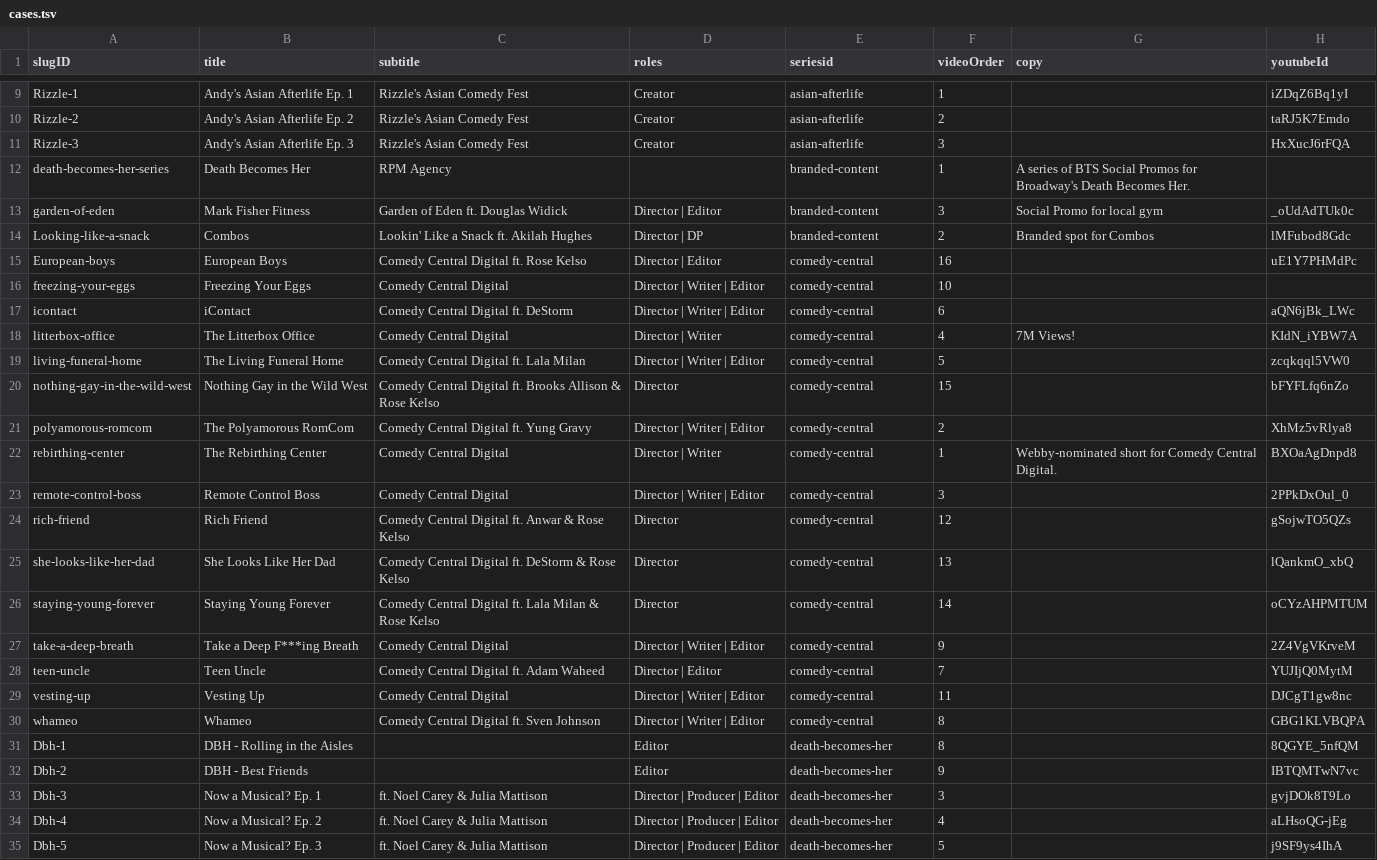
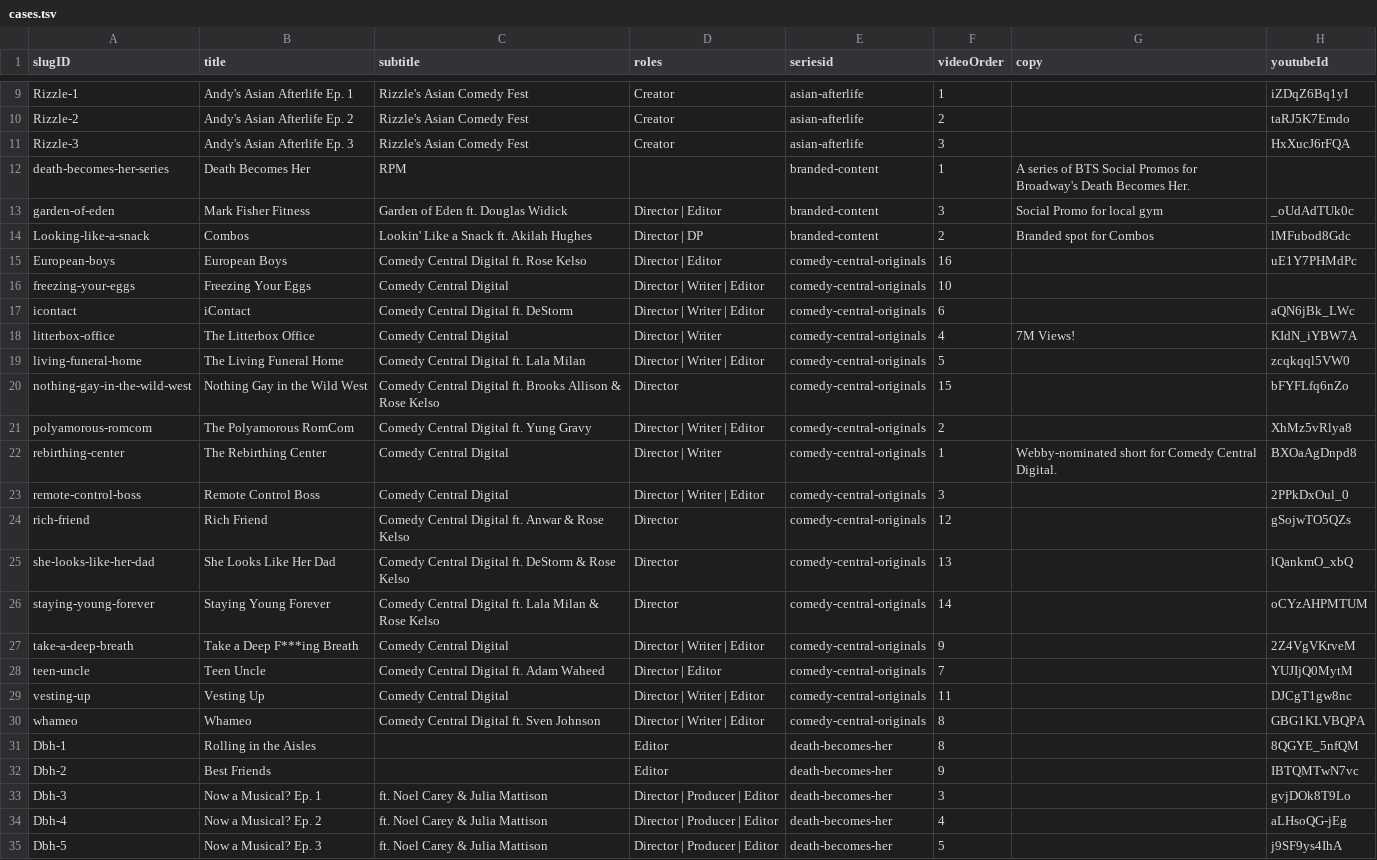
Before and after one commit to CyJackX/andyzou.com-2.0, a TSV file: src/data/cases.tsv, drawn as a sheet; only a part is shown, gaps mark what is left out; the diff covers the shown part only; the diff names each change by its address in the sheet, - before the commit and + after, or states it on an @@ line.

Commit message:
Refactor cases and series metadata; update styles and scripts
- Updated cases.tsv to include new series IDs and metadata.
- Added seriesMeta.ts to manage series metadata.
- Implemented series back link functionality in seriesBackLink.ts.
- Enhanced global.css with new styles for layout and typography.
- Removed unused image and updated existing images.

```diff
--- a/src/data/cases.tsv
+++ b/src/data/cases.tsv
-C12 (subtitle): RPM Agency
+C12 (subtitle): RPM
-E15:E30 (seriesid): comedy-central
+E15:E30 (seriesid): comedy-central-originals
-B31 (title): DBH - Rolling in the Aisles
+B31 (title): Rolling in the Aisles
-B32 (title): DBH - Best Friends
+B32 (title): Best Friends
```
Also changed, not shown: 9 added rows, 3 removed rows and 28 edited cells elsewhere in this file, 17 other files.
